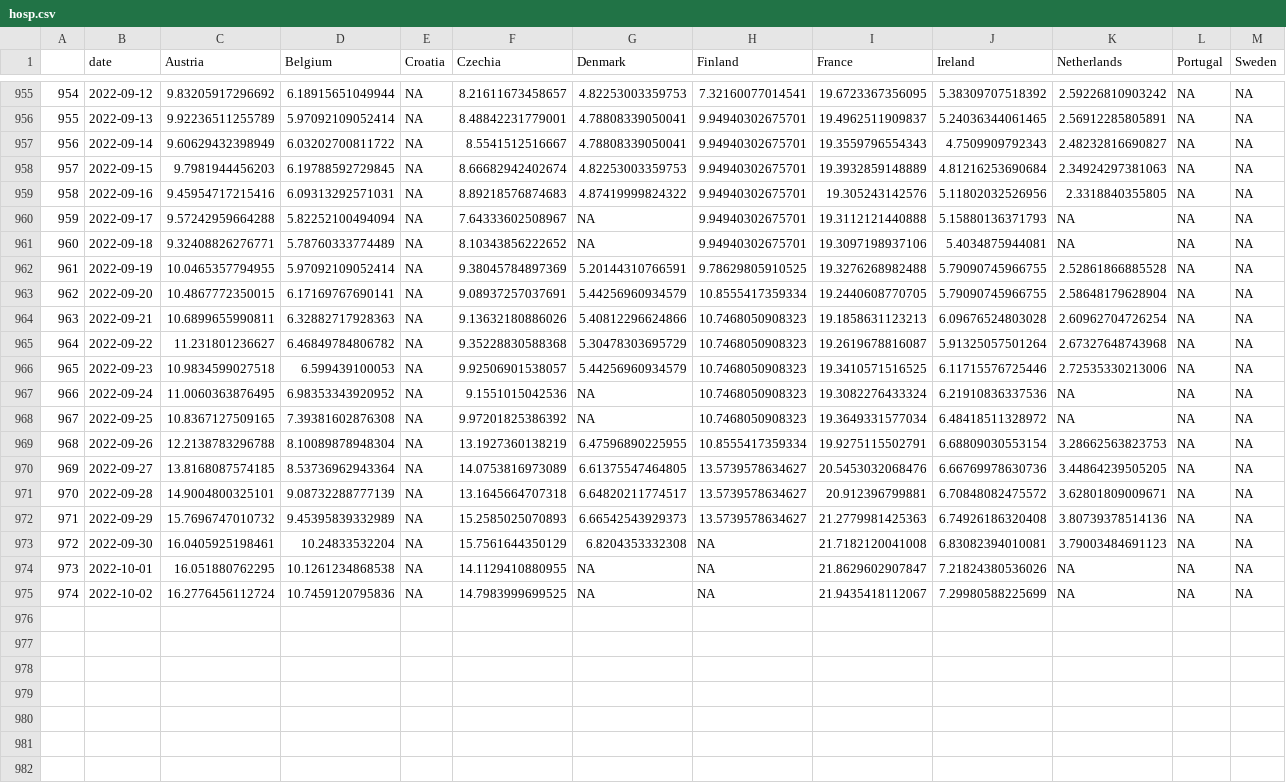
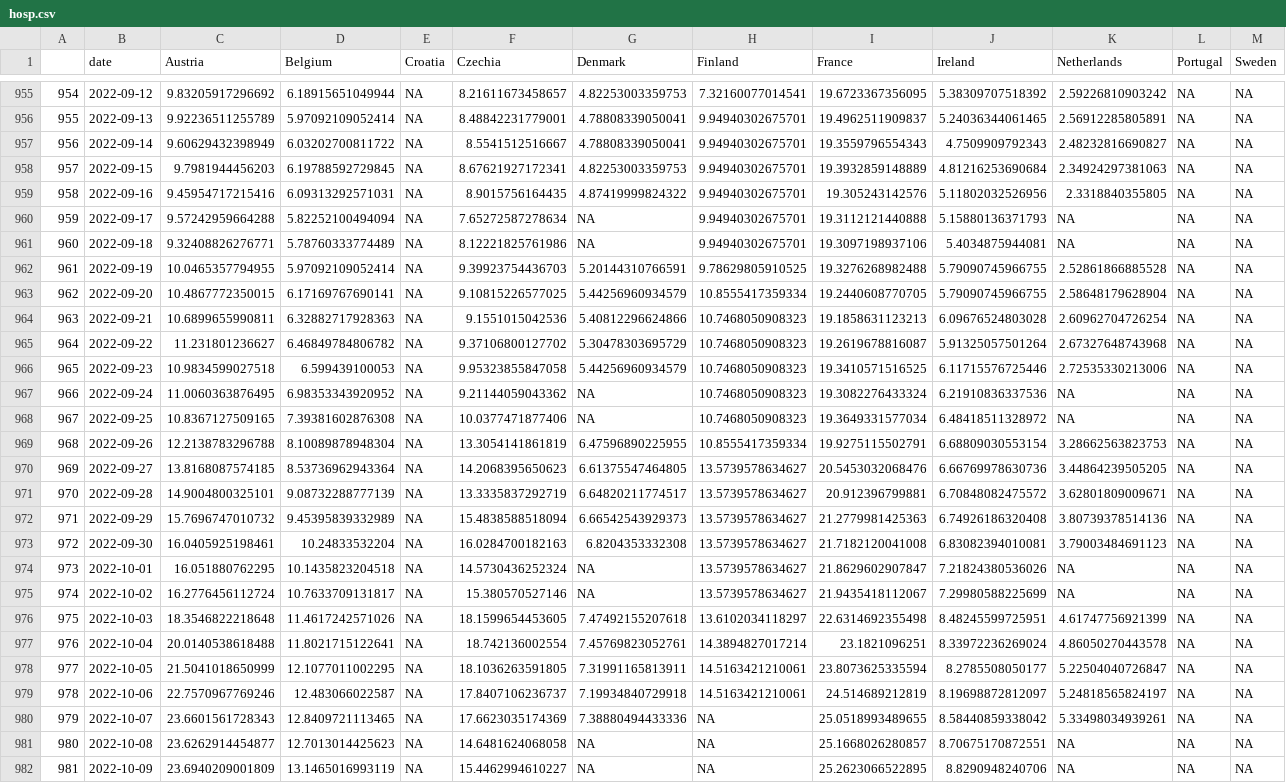
Before and after one commit to dfin-econ/dashboard, a CSV file: hosp.csv, drawn as a sheet; only a part is shown, gaps mark what is left out; the diff covers the shown part only; the diff names each change by its address in the sheet, - before the commit and + after, or states it on an @@ line.

```diff
--- a/hosp.csv
+++ b/hosp.csv
-F958 (Czechia): 8.66682942402674
+F958 (Czechia): 8.67621927172341
-F959 (Czechia): 8.89218576874683
+F959 (Czechia): 8.9015756164435
-F960 (Czechia): 7.64333602508967
+F960 (Czechia): 7.65272587278634
-F961 (Czechia): 8.10343856222652
+F961 (Czechia): 8.12221825761986
-F962 (Czechia): 9.38045784897369
+F962 (Czechia): 9.39923754436703
-F963 (Czechia): 9.08937257037691
+F963 (Czechia): 9.10815226577025
-F964 (Czechia): 9.13632180886026
+F964 (Czechia): 9.1551015042536
-F965 (Czechia): 9.35228830588368
+F965 (Czechia): 9.37106800127702
-F966 (Czechia): 9.92506901538057
+F966 (Czechia): 9.95323855847058
-F967 (Czechia): 9.1551015042536
+F967 (Czechia): 9.21144059043362
-F968 (Czechia): 9.97201825386392
+F968 (Czechia): 10.0377471877406
-F969 (Czechia): 13.1927360138219
+F969 (Czechia): 13.3054141861819
-F970 (Czechia): 14.0753816973089
+F970 (Czechia): 14.2068395650623
-F971 (Czechia): 13.1645664707318
+F971 (Czechia): 13.3335837292719
-F972 (Czechia): 15.2585025070893
+F972 (Czechia): 15.4838588518094
-F973 (Czechia): 15.7561644350129
+F973 (Czechia): 16.0284700182163
-H973:H975 (Finland): NA
+H973:H975 (Finland): 13.5739578634627
-D974 (Belgium): 10.1261234868538
+D974 (Belgium): 10.1435823204518
-F974 (Czechia): 14.1129410880955
+F974 (Czechia): 14.5730436252324
-D975 (Belgium): 10.7459120795836
+D975 (Belgium): 10.7633709131817
-F975 (Czechia): 14.7983999699525
+F975 (Czechia): 15.380570527146
+row 976: 975 | 2022-10-03 | 18.3546822218648 | 11.4617242571026 | NA | 18.1599654453605 | 7.47492155207618 | 13.6102034118297 | 22.6314692355498 | 8.48245599725951 | 4.61747756921399 | NA | NA
+row 977: 976 | 2022-10-04 | 20.0140538618488 | 11.8021715122641 | NA | 18.742136002554 | 7.45769823052761 | 14.3894827017214 | 23.1821096251 | 8.33972236269024 | 4.86050270443578 | NA | NA
+row 978: 977 | 2022-10-05 | 21.5041018650999 | 12.1077011002295 | NA | 18.1036263591805 | 7.31991165813911 | 14.5163421210061 | 23.8073625335594 | 8.2785508050177 | 5.22504040726847 | NA | NA
+row 979: 978 | 2022-10-06 | 22.7570967769246 | 12.483066022587 | NA | 17.8407106236737 | 7.19934840729918 | 14.5163421210061 | 24.514689212819 | 8.19698872812097 | 5.24818565824197 | NA | NA
+row 980: 979 | 2022-10-07 | 23.6601561728343 | 12.8409721113465 | NA | 17.6623035174369 | 7.38880494433336 | NA | 25.0518993489655 | 8.58440859338042 | 5.33498034939261 | NA | NA
+row 981: 980 | 2022-10-08 | 23.6262914454877 | 12.7013014425623 | NA | 14.6481624068058 | NA | NA | 25.1668026280857 | 8.70675170872551 | NA | NA | NA
+row 982: 981 | 2022-10-09 | 23.6940209001809 | 13.1465016993119 | NA | 15.4462994610227 | NA | NA | 25.2623066522895 | 8.8290948240706 | NA | NA | NA
```
Also changed, not shown: 52 edited cells elsewhere in this file, cases.csv, cumulcases.csv, 1 other file.
